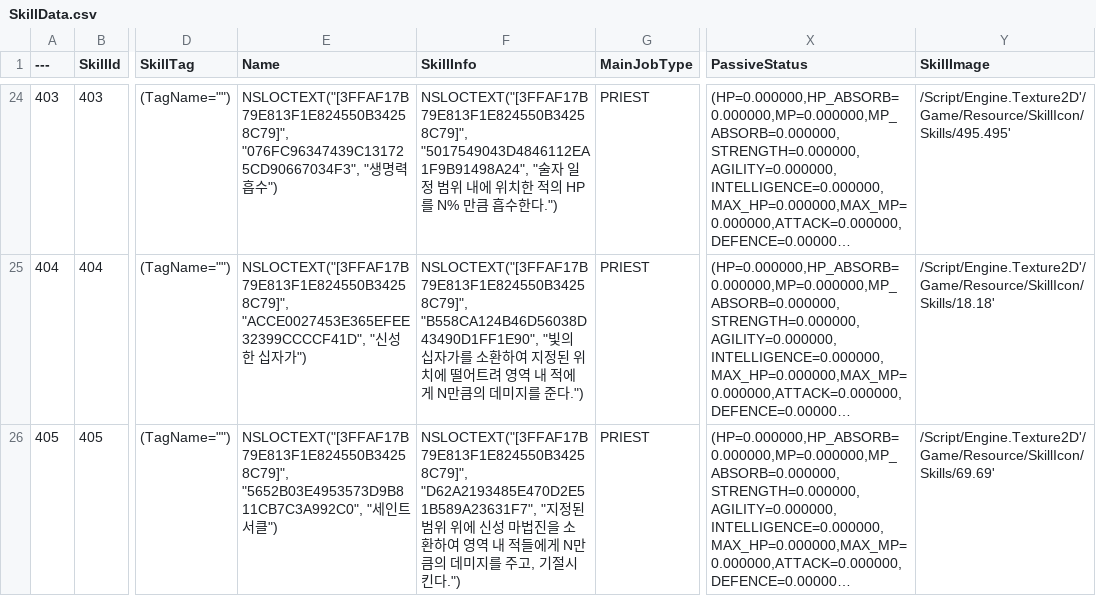
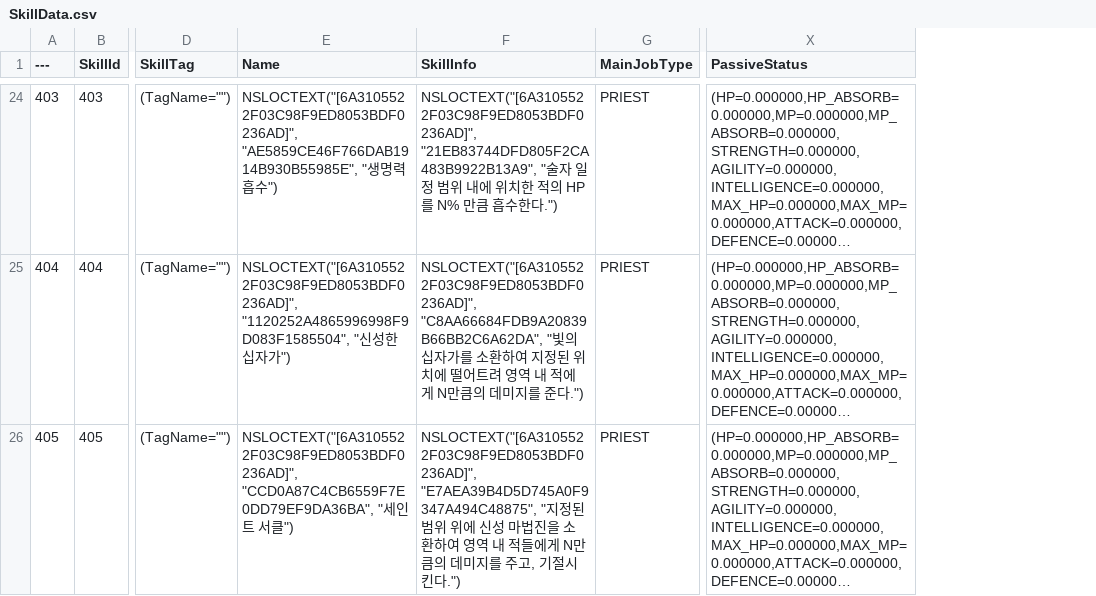
Before and after one commit to minhvvan/RLR, a CSV file: Data/SkillData.csv, drawn as a sheet; only a part is shown, gaps mark what is left out; long unchanged cells end in …; the diff covers the shown part only; the diff names each change by its address in the sheet, - before the commit and + after, or states it on an @@ line.

```diff
--- a/Data/SkillData.csv
+++ b/Data/SkillData.csv
-column Y (SkillImage), rows 24-26: /Script/Engine.Texture2D'/Game/Resource/SkillIcon/Skills/495.495' | /Script/Engine.Texture2D'/Game/Resource/SkillIcon/Skills/18.18' | /Script/Engine.Texture2D'/Game/Resource/SkillIcon/Skills/69.69'
-E24 (Name): NSLOCTEXT("[3FFAF17B79E813F1E824550B34258C79]", "076FC96347439C131725CD90667034F3", "생…
+E24 (Name): NSLOCTEXT("[6A3105522F03C98F9ED8053BDF0236AD]", "AE5859CE46F766DAB1914B930B55985E", "생…
-F24 (SkillInfo): NSLOCTEXT("[3FFAF17B79E813F1E824550B34258C79]", "5017549043D4846112EA1F9B91498A24", "술…
+F24 (SkillInfo): NSLOCTEXT("[6A3105522F03C98F9ED8053BDF0236AD]", "21EB83744DFD805F2CA483B9922B13A9", "술…
-E25 (Name): NSLOCTEXT("[3FFAF17B79E813F1E824550B34258C79]", "ACCE0027453E365EFEE32399CCCCF41D", "신…
+E25 (Name): NSLOCTEXT("[6A3105522F03C98F9ED8053BDF0236AD]", "1120252A4865996998F9D083F1585504", "신…
-F25 (SkillInfo): NSLOCTEXT("[3FFAF17B79E813F1E824550B34258C79]", "B558CA124B46D56038D43490D1FF1E90", "빛…
+F25 (SkillInfo): NSLOCTEXT("[6A3105522F03C98F9ED8053BDF0236AD]", "C8AA66684FDB9A20839B66BB2C6A62DA", "빛…
-E26 (Name): NSLOCTEXT("[3FFAF17B79E813F1E824550B34258C79]", "5652B03E4953573D9B811CB7C3A992C0", "세…
+E26 (Name): NSLOCTEXT("[6A3105522F03C98F9ED8053BDF0236AD]", "CCD0A87C4CB6559F7E0DD79EF9DA36BA", "세…
-F26 (SkillInfo): NSLOCTEXT("[3FFAF17B79E813F1E824550B34258C79]", "D62A2193485E470D2E51B589A23631F7", "지…
+F26 (SkillInfo): NSLOCTEXT("[6A3105522F03C98F9ED8053BDF0236AD]", "E7AEA39B4D5D745A0F9347A494C48875", "지…
```
Also changed, not shown: 62 edited cells elsewhere in this file, Data/ActionResource.csv, 3 other files.
